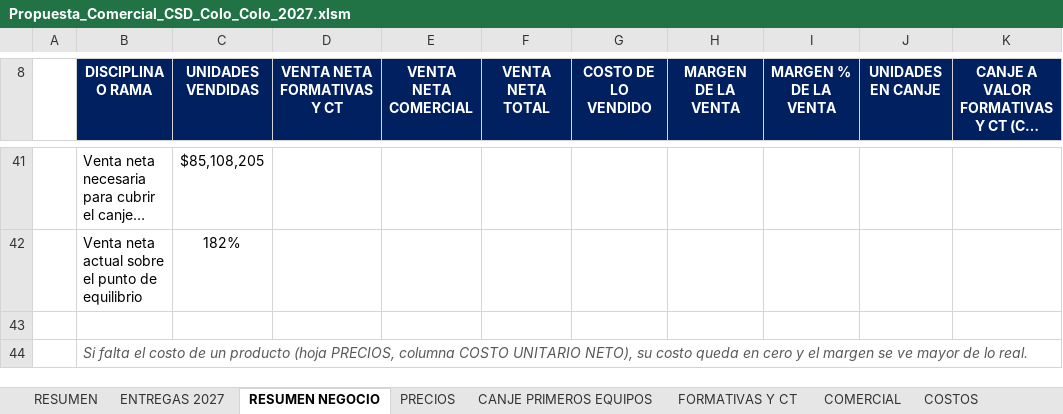
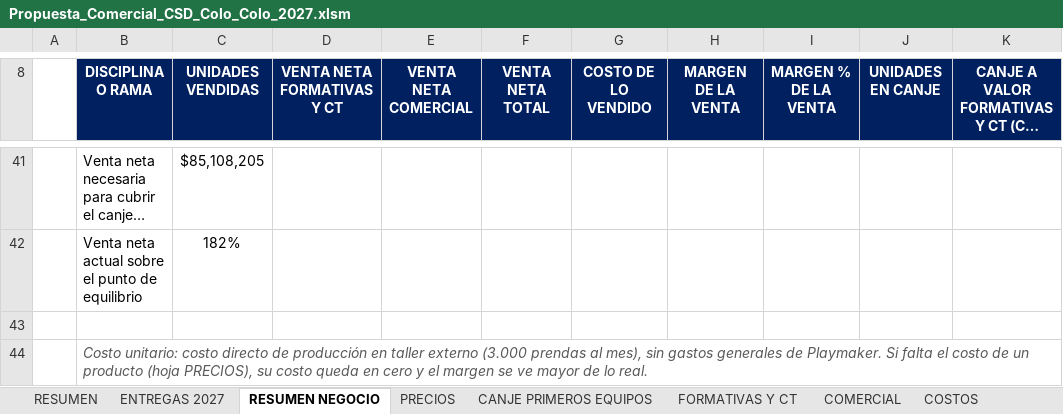
Before and after one commit to seanduarteu-cyber/PRODUCCION-PLAYMAKER, an Excel workbook: propuestas/colo-colo/Propuesta_Comercial_CSD_Colo_Colo_2027.xlsm, sheet RESUMEN NEGOCIO, drawn as a sheet; only a part is shown, gaps mark what is left out; long unchanged cells end in …; values as stored, in another font and other column widths than the file's, no borders; charts and pictures and conditional formats not drawn; the diff names each change by its address in the sheet, - before the commit and + after, or states it on an @@ line.

```diff
--- a/propuestas/colo-colo/Propuesta_Comercial_CSD_Colo_Colo_2027.xlsm (sheet RESUMEN NEGOCIO)
+++ b/propuestas/colo-colo/Propuesta_Comercial_CSD_Colo_Colo_2027.xlsm (sheet RESUMEN NEGOCIO)
-B44 (DISCIPLINA O RAMA): Si falta el costo de un producto (hoja PRECIOS, columna COSTO UNITARIO NETO), su costo…
+B44 (DISCIPLINA O RAMA): Costo unitario: costo directo de producción en taller externo (3.000 prendas al mes), sin gastos generales de Playmaker. Si falta el costo de un producto (hoja PRECIOS), su costo…
```
Also changed, not shown: sheet ENTREGAS 2027, formulas that keep their value, 5 other files.
